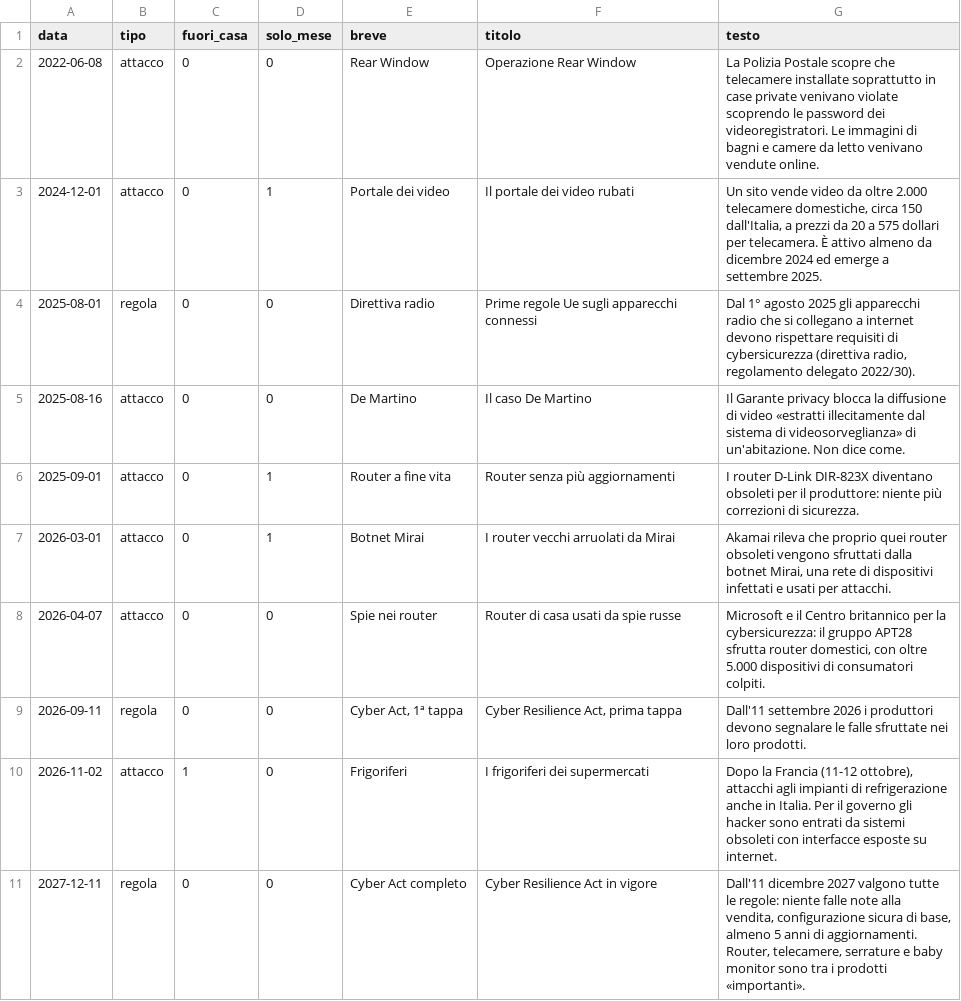
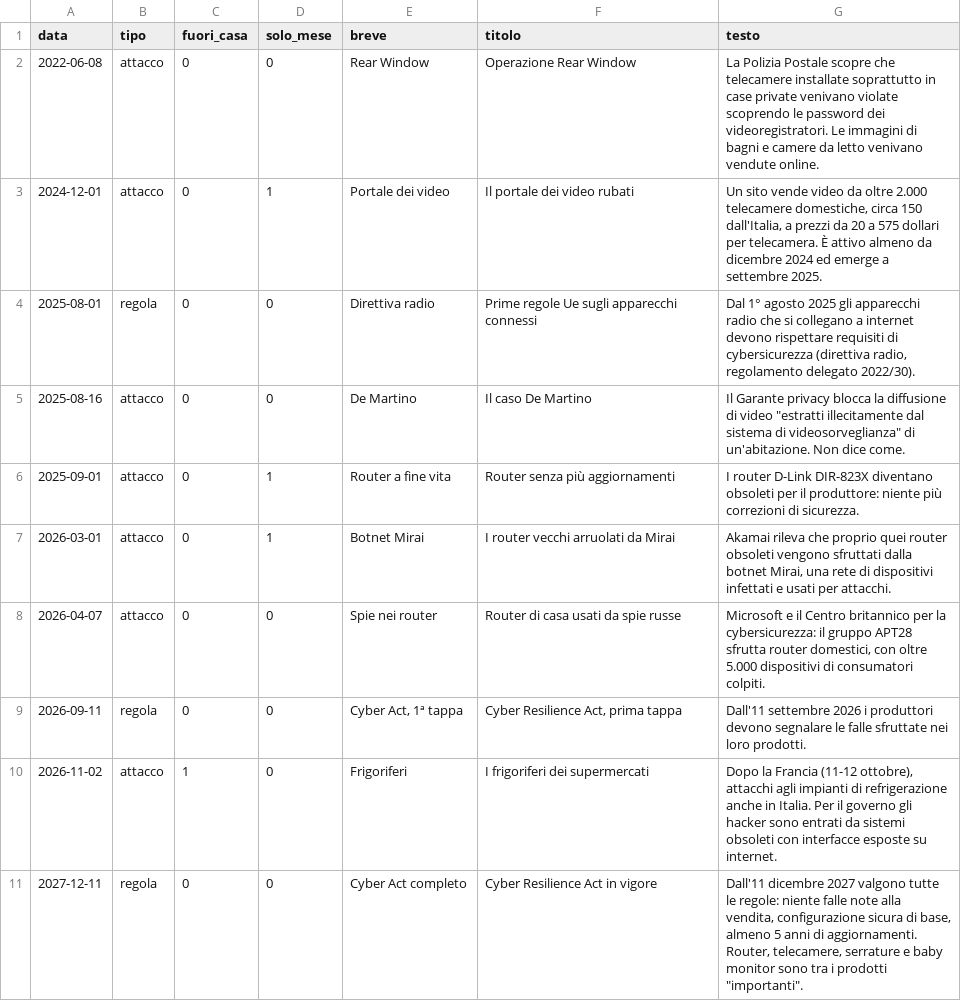
Before and after one commit to elena-aquilanti/case-smart, a CSV file: data/tappe.csv, drawn as a sheet.

```diff
--- a/data/tappe.csv
+++ b/data/tappe.csv
@@ -4,3 +4,3 @@ data;tipo;fuori_casa;solo_mese;breve;titolo;testo
 2025-08-01;regola;0;0;"Direttiva radio";"Prime regole Ue sugli apparecchi connessi";"Dal 1° agosto 2025 gli apparecchi radio che si collegano a internet devono rispettare requisiti di cybersicurezza (direttiva radio, regolamento delegato 2022/30)."
-2025-08-16;attacco;0;0;"De Martino";"Il caso De Martino";"Il Garante privacy blocca la diffusione di video «estratti illecitamente dal sistema di videosorveglianza» di un'abitazione. Non dice come."
+2025-08-16;attacco;0;0;"De Martino";"Il caso De Martino";"Il Garante privacy blocca la diffusione di video ""estratti illecitamente dal sistema di videosorveglianza"" di un'abitazione. Non dice come."
 2025-09-01;attacco;0;1;"Router a fine vita";"Router senza più aggiornamenti";"I router D-Link DIR-823X diventano obsoleti per il produttore: niente più correzioni di sicurezza."
@@ -10,2 +10,2 @@ data;tipo;fuori_casa;solo_mese;breve;titolo;testo
 2026-11-02;attacco;1;0;"Frigoriferi";"I frigoriferi dei supermercati";"Dopo la Francia (11-12 ottobre), attacchi agli impianti di refrigerazione anche in Italia. Per il governo gli hacker sono entrati da sistemi obsoleti con interfacce esposte su internet."
-2027-12-11;regola;0;0;"Cyber Act completo";"Cyber Resilience Act in vigore";"Dall'11 dicembre 2027 valgono tutte le regole: niente falle note alla vendita, configurazione sicura di base, almeno 5 anni di aggiornamenti. Router, telecamere, serrature e baby monitor sono tra i prodotti «importanti»."
+2027-12-11;regola;0;0;"Cyber Act completo";"Cyber Resilience Act in vigore";"Dall'11 dicembre 2027 valgono tutte le regole: niente falle note alla vendita, configurazione sicura di base, almeno 5 anni di aggiornamenti. Router, telecamere, serrature e baby monitor sono tra i prodotti ""importanti""."
```
Also changed, not shown: 1 other file.
